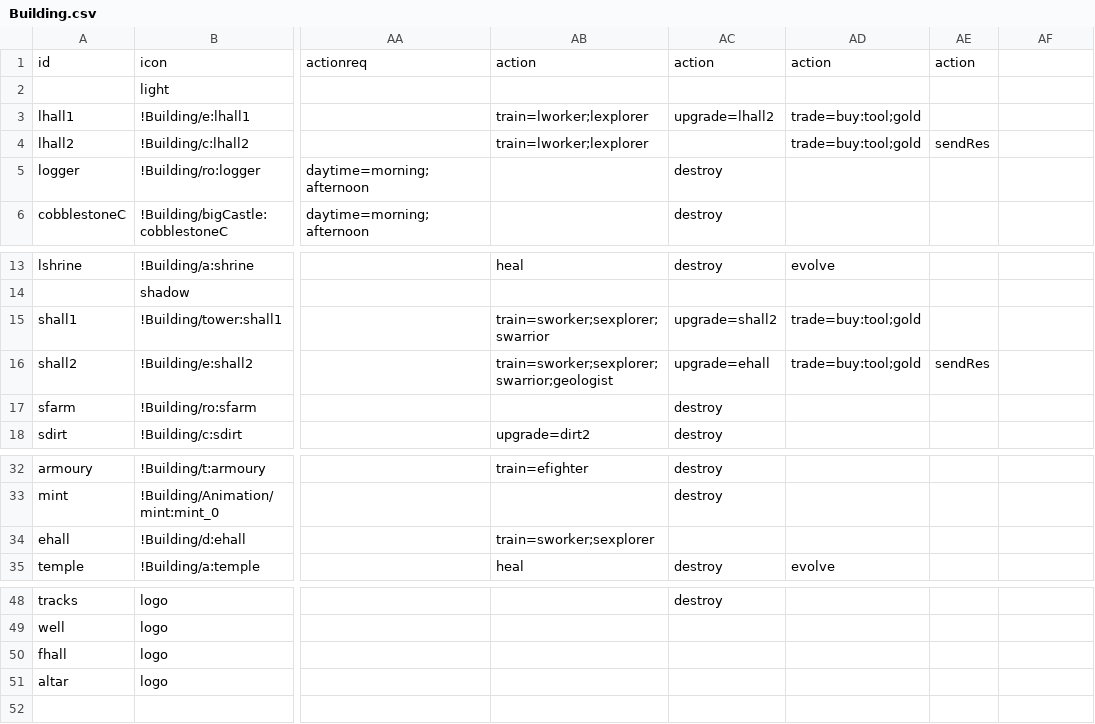
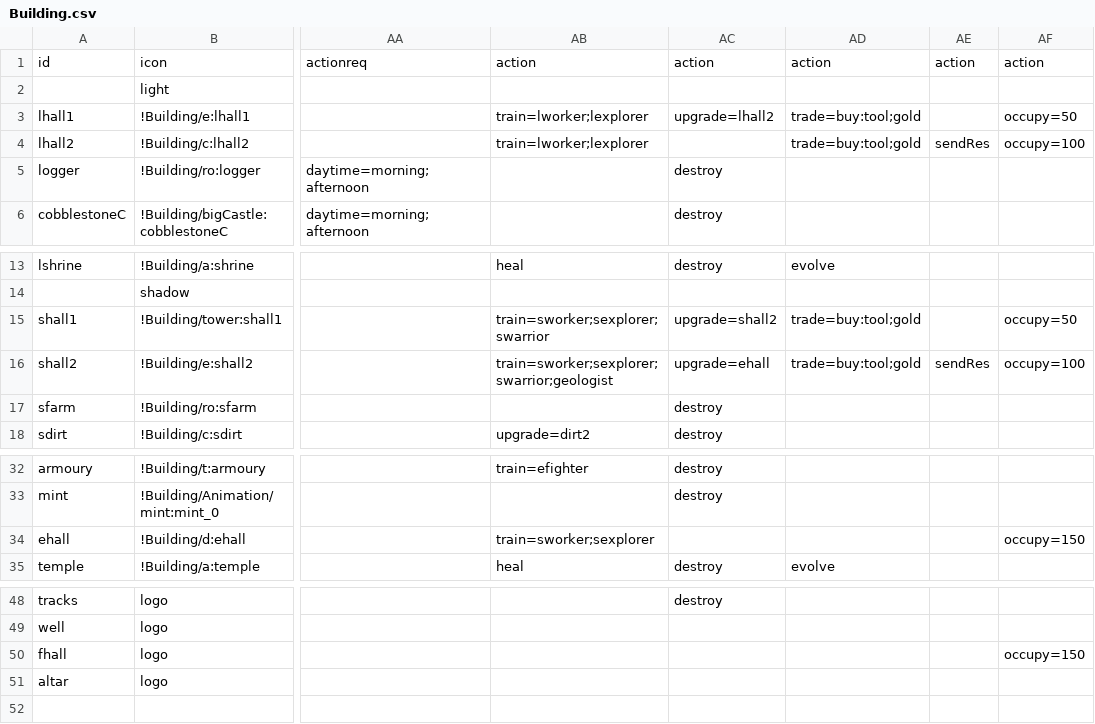
Before and after one commit to TrutzX/9Nations, a CSV file: Assets/Resources/Data/Building.csv, drawn as a sheet; only a part is shown, gaps mark what is left out; the diff names each change by its address in the sheet, - before the commit and + after, or states it on an @@ line.

```diff
--- a/Assets/Resources/Data/Building.csv
+++ b/Assets/Resources/Data/Building.csv
-AF1: (empty)
+AF1: action
-AF3: (empty)
+AF3: occupy=50
-AF4: (empty)
+AF4: occupy=100
-AF15: (empty)
+AF15: occupy=50
-AF16: (empty)
+AF16: occupy=100
-AF34: (empty)
+AF34: occupy=150
-AF50: (empty)
+AF50: occupy=150
```
Also changed, not shown: Assets/Resources/Data/Action.csv, 13 other files.
